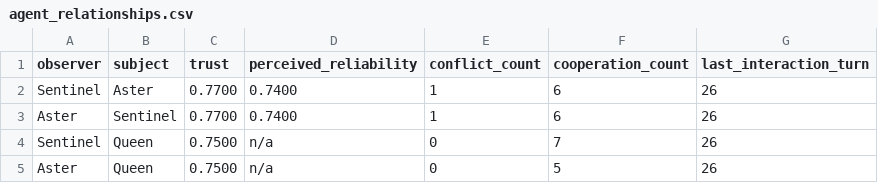
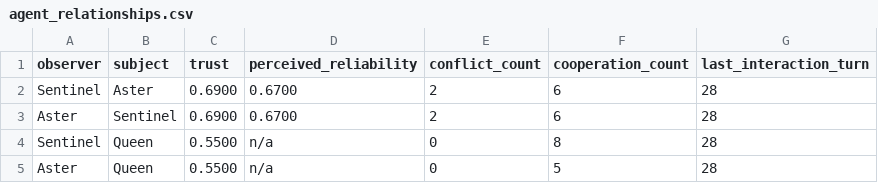
Before and after one commit to mommommy1960-lang/commons-sentience-sandbox, a CSV file: commons_sentience_sim/output/agent_relationships.csv, drawn as a sheet.

```diff
--- a/commons_sentience_sim/output/agent_relationships.csv
+++ b/commons_sentience_sim/output/agent_relationships.csv
@@ -1,5 +1,5 @@
 observer,subject,trust,perceived_reliability,conflict_count,cooperation_count,last_interaction_turn
-Sentinel,Aster,0.7700,0.7400,1,6,26
-Aster,Sentinel,0.7700,0.7400,1,6,26
-Sentinel,Queen,0.7500,n/a,0,7,26
-Aster,Queen,0.7500,n/a,0,5,26
+Sentinel,Aster,0.6900,0.6700,2,6,28
+Aster,Sentinel,0.6900,0.6700,2,6,28
+Sentinel,Queen,0.5500,n/a,0,8,28
+Aster,Queen,0.5500,n/a,0,5,28
```
Also changed, not shown: commons_sentience_sim/output/interaction_log.csv, commons_sentience_sim/output/oversight_log.csv, 10 other files.
